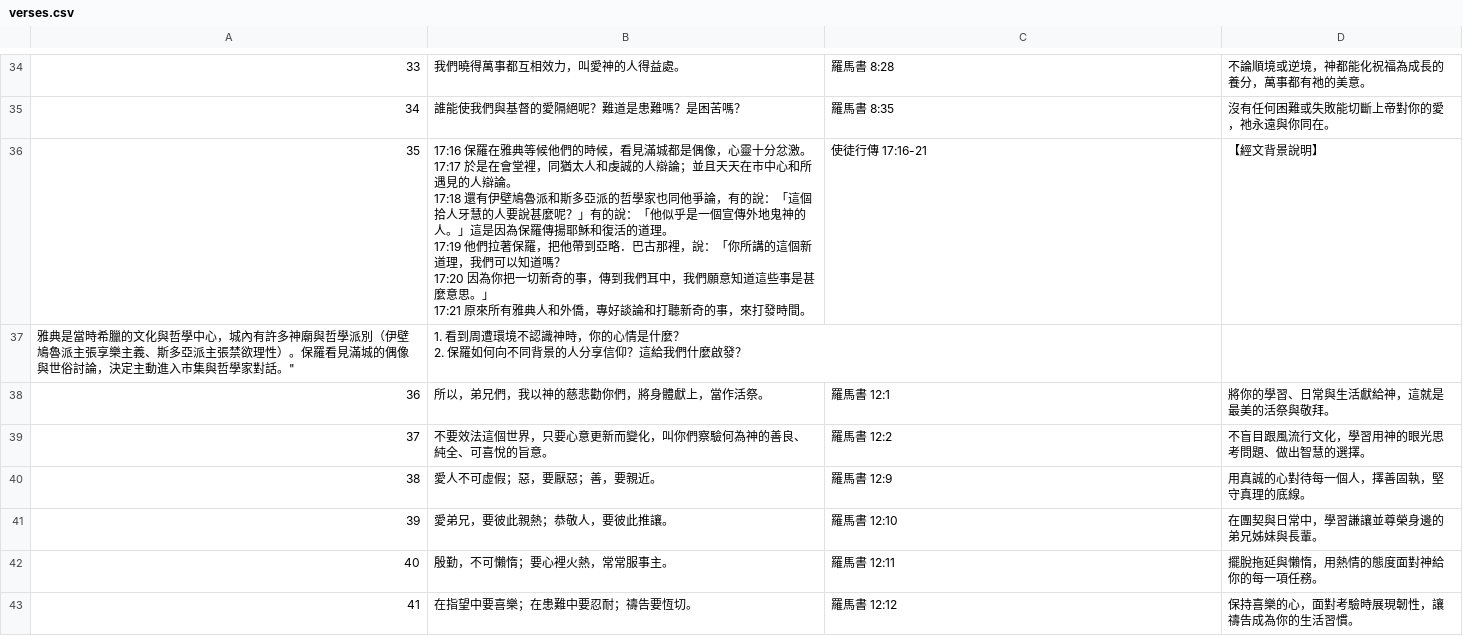
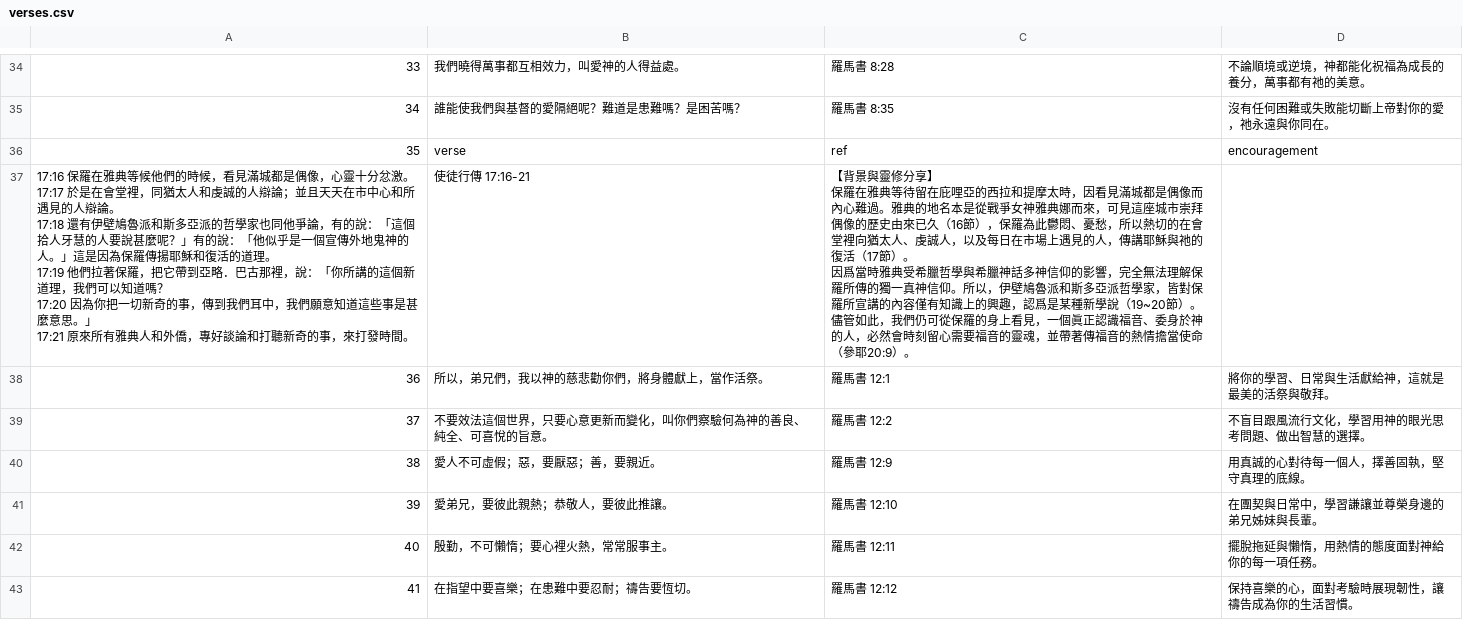
Before and after one commit to chiushengfuchiu-hue/younger-biblecheckin, a CSV file: verses.csv, drawn as a sheet; only a part is shown, gaps mark what is left out; removed rows and columns are numbered as before the commit, all else as after; ↵ is a line break in a cell; the diff names each change by its address in the sheet, - before the commit and + after, or states it on an @@ line.

Commit message:
Update verses.csv

```diff
--- a/verses.csv
+++ b/verses.csv
-B36: 17:16 保羅在雅典等候他們的時候，看見滿城都是偶像，心靈十分忿激。 ↵ 17:17 於是在會堂裡，同猶太人和虔誠的人辯論；並且天天在市中心和所遇見的人辯論。 ↵ 17:18 還有伊壁鳩魯派和斯多亞派的哲學家也同他爭論，有的說：「這個拾人牙慧的人要說甚麼呢？」有的說：「他似乎是一個宣傳外地鬼神的人。」這是因為保羅傳揚耶穌和復活的道理。 ↵ 17:19 他們拉著保羅，把他帶到亞略．巴古那裡，說：「你所講的這個新道理，我們可以知道嗎？ ↵ 17:20 因為你把一切新奇的事，傳到我們耳中，我們願意知道這些事是甚麼意思。」 ↵ 17:21 原來所有雅典人和外僑，專好談論和打聽新奇的事，來打發時間。
+B36: verse
-C36: 使徒行傳 17:16-21
+C36: ref
-D36: 【經文背景說明】
+D36: encouragement
-row 37: 雅典是當時希臘的文化與哲學中心，城內有許多神廟與哲學派別（伊壁鳩魯派主張享樂主義、斯多亞派主張禁欲理性）。保羅看見滿城的偶像與世俗討論，決定主動進入市集與哲學家對話。" | 1. 看到周遭環境不認識神時，你的心情是什麼？ ↵ 2. 保羅如何向不同背景的人分享信仰？這給我們什麼啟發？
+row 37: 17:16 保羅在雅典等候他們的時候，看見滿城都是偶像，心靈十分忿激。 ↵ 17:17 於是在會堂裡，同猶太人和虔誠的人辯論；並且天天在市中心和所遇見的人辯論。 ↵ 17:18 還有伊壁鳩魯派和斯多亞派的哲學家也同他爭論，有的說：「這個拾人牙慧的人要說甚麼呢？」有的說：「他似乎是一個宣傳外地鬼神的人。」這是因為保羅傳揚耶穌和復活的道理。 ↵ 17:19 他們拉著保羅，把它帶到亞略．巴古那裡，說：「你所講的這個新道理，我們可以知道嗎？ ↵ 17:20 因為你把一切新奇的事，傳到我們耳中，我們願意知道這些事是甚麼意思。」 ↵ 17:21 原來所有雅典人和外僑，專好談論和打聽新奇的事，來打發時間。 | 使徒行傳 17:16-21 | 【背景與靈修分享】 ↵ 保羅在雅典等待留在庇哩亞的西拉和提摩太時，因看見滿城都是偶像而內心難過。雅典的地名本是從戰爭女神雅典娜而來，可見這座城市崇拜偶像的歷史由來已久（16節），保羅為此鬱悶、憂愁，所以熱切的在會堂裡向猶太人、虔誠人，以及每日在市場上遇見的人，傳講耶穌與祂的復活（17節）。 ↵ 因爲當時雅典受希臘哲學與希臘神話多神信仰的影響，完全無法理解保羅所傳的獨一真神信仰。所以，伊壁鳩魯派和斯多亞派哲學家，皆對保羅所宣講的內容僅有知識上的興趣，認爲是某種新學說（19~20節）。 ↵ 儘管如此，我們仍可從保羅的身上看見，一個眞正認識福音、委身於神的人，必然會時刻留心需要福音的靈魂，並帶著傳福音的熱情擔當使命（參耶20:9）。
```
